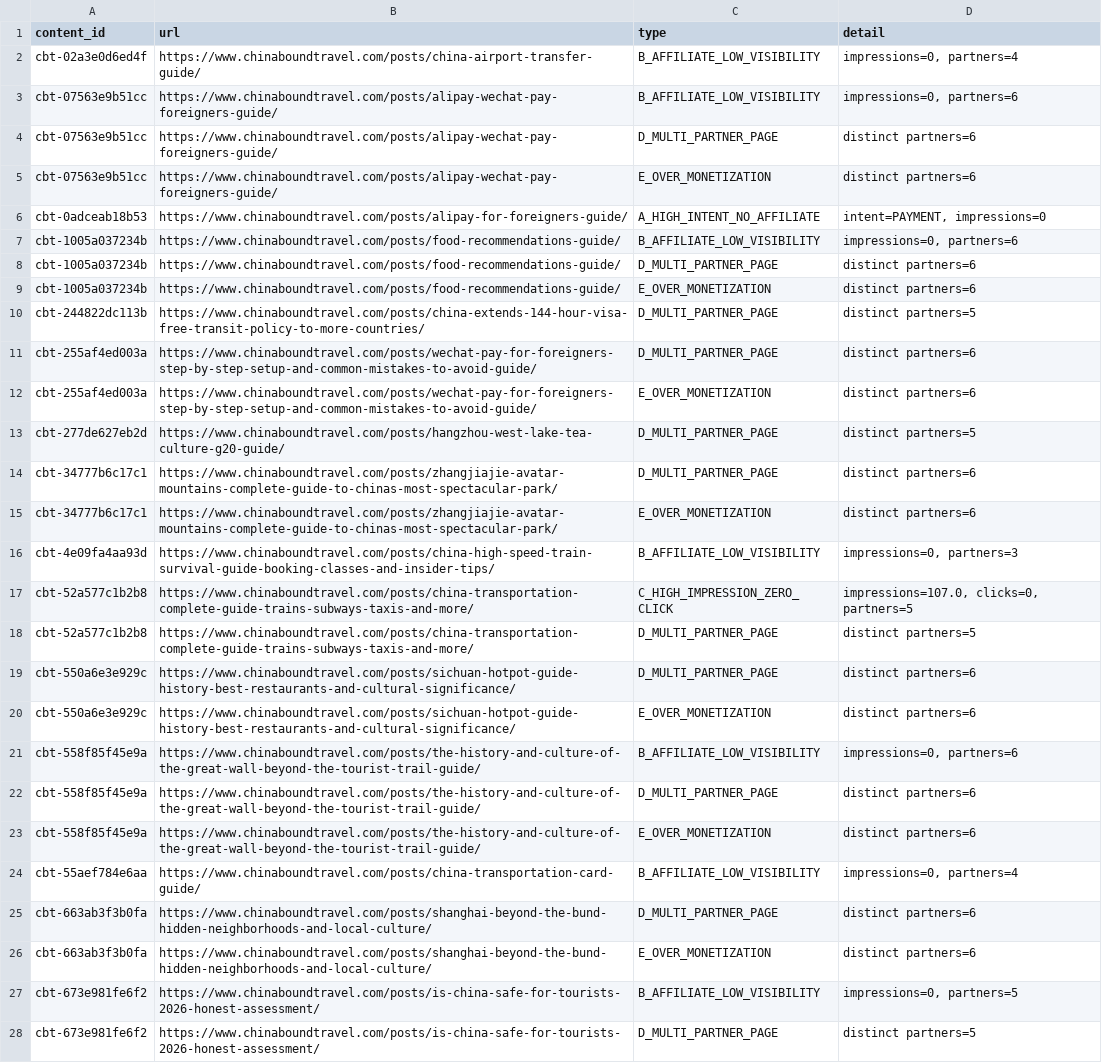
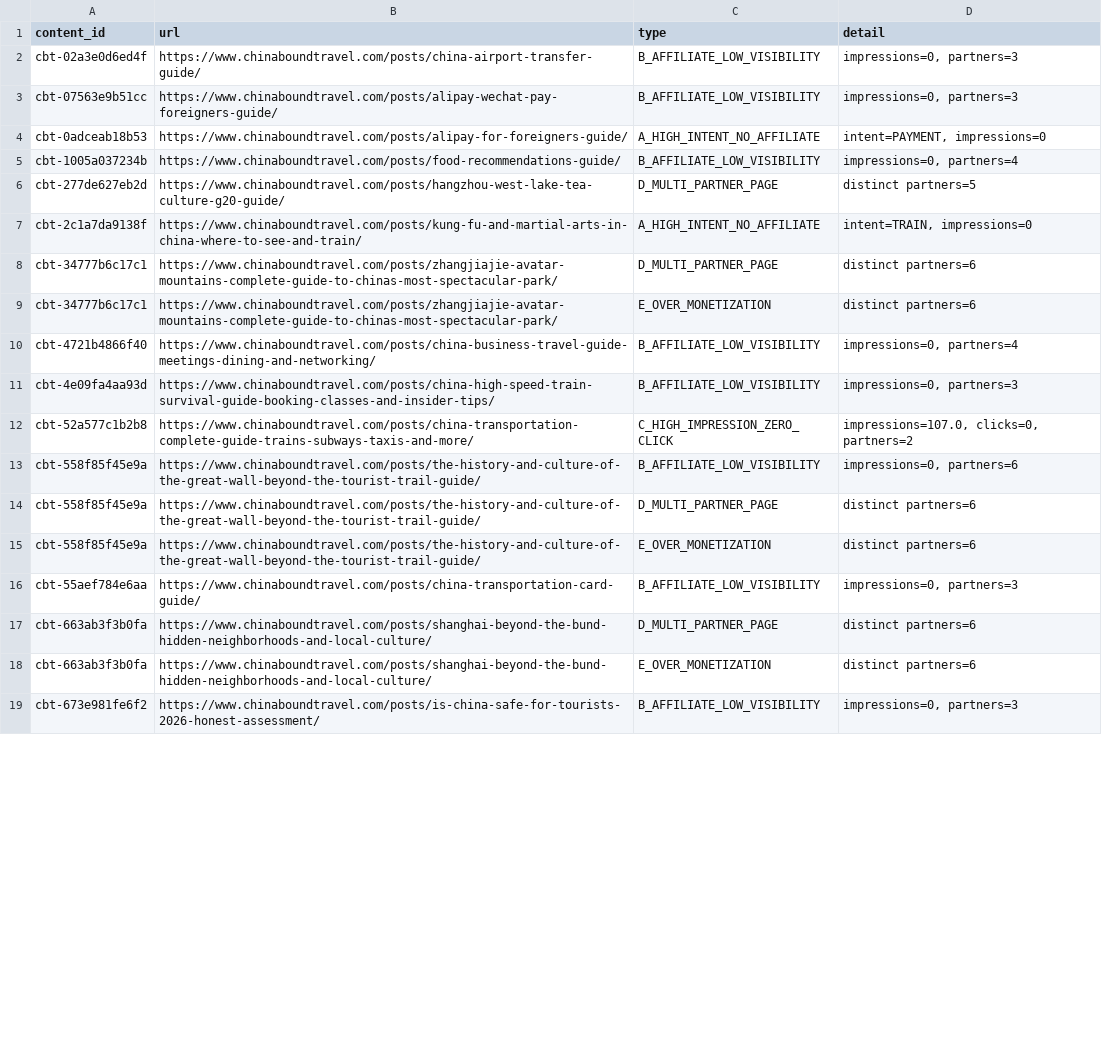
Before and after one commit to fys2388/chinaboundtravel, a CSV file: reports/revenue/AFFILIATE_GAPS_DETAIL.csv, drawn as a sheet; only a part is shown; the diff covers the shown part only.

```diff
--- a/reports/revenue/AFFILIATE_GAPS_DETAIL.csv
+++ b/reports/revenue/AFFILIATE_GAPS_DETAIL.csv
@@ -1,21 +1,13 @@
 content_id,url,type,detail
-cbt-02a3e0d6ed4f,https://www.chinaboundtravel.com/posts/china-airport-transfer-guide/,B_AFFILIATE_LOW_VISIBILITY,"impressions=0, partners=4"
-cbt-07563e9b51cc,https://www.chinaboundtravel.com/posts/alipay-wechat-pay-foreigners-guide/,B_AFFILIATE_LOW_VISIBILITY,"impressions=0, partners=6"
-cbt-07563e9b51cc,https://www.chinaboundtravel.com/posts/alipay-wechat-pay-foreigners-guide/,D_MULTI_PARTNER_PAGE,distinct partners=6
-cbt-07563e9b51cc,https://www.chinaboundtravel.com/posts/alipay-wechat-pay-foreigners-guide/,E_OVER_MONETIZATION,distinct partners=6
+cbt-02a3e0d6ed4f,https://www.chinaboundtravel.com/posts/china-airport-transfer-guide/,B_AFFILIATE_LOW_VISIBILITY,"impressions=0, partners=3"
+cbt-07563e9b51cc,https://www.chinaboundtravel.com/posts/alipay-wechat-pay-foreigners-guide/,B_AFFILIATE_LOW_VISIBILITY,"impressions=0, partners=3"
 cbt-0adceab18b53,https://www.chinaboundtravel.com/posts/alipay-for-foreigners-guide/,A_HIGH_INTENT_NO_AFFILIATE,"intent=PAYMENT, impressions=0"
-cbt-1005a037234b,https://www.chinaboundtravel.com/posts/food-recommendations-guide/,B_AFFILIATE_LOW_VISIBILITY,"impressions=0, partners=6"
-cbt-1005a037234b,https://www.chinaboundtravel.com/posts/food-recommendations-guide/,D_MULTI_PARTNER_PAGE,distinct partners=6
-cbt-1005a037234b,https://www.chinaboundtravel.com/posts/food-recommendations-guide/,E_OVER_MONETIZATION,distinct partners=6
-cbt-244822dc113b,https://www.chinaboundtravel.com/posts/china-extends-144-hour-visa-free-transit-policy-to-more-countries/,D_MULTI_PARTNER_PAGE,distinct partners=5
-cbt-255af4ed003a,https://www.chinaboundtravel.com/posts/wechat-pay-for-foreigners-step-by-step-setup-and-common-mistakes-to-avoid-guide/,D_MULTI_PARTNER_PAGE,distinct partners=6
-cbt-255af4ed003a,https://www.chinaboundtravel.com/posts/wechat-pay-for-foreigners-step-by-step-setup-and-common-mistakes-to-avoid-guide/,E_OVER_MONETIZATION,distinct partners=6
+cbt-1005a037234b,https://www.chinaboundtravel.com/posts/food-recommendations-guide/,B_AFFILIATE_LOW_VISIBILITY,"impressions=0, partners=4"
 cbt-277de627eb2d,https://www.chinaboundtravel.com/posts/hangzhou-west-lake-tea-culture-g20-guide/,D_MULTI_PARTNER_PAGE,distinct partners=5
+cbt-2c1a7da9138f,https://www.chinaboundtravel.com/posts/kung-fu-and-martial-arts-in-china-where-to-see-and-train/,A_HIGH_INTENT_NO_AFFILIATE,"intent=TRAIN, impressions=0"
 cbt-34777b6c17c1,https://www.chinaboundtravel.com/posts/zhangjiajie-avatar-mountains-complete-guide-to-chinas-most-spectacular-park/,D_MULTI_PARTNER_PAGE,distinct partners=6
 cbt-34777b6c17c1,https://www.chinaboundtravel.com/posts/zhangjiajie-avatar-mountains-complete-guide-to-chinas-most-spectacular-park/,E_OVER_MONETIZATION,distinct partners=6
+cbt-4721b4866f40,https://www.chinaboundtravel.com/posts/china-business-travel-guide-meetings-dining-and-networking/,B_AFFILIATE_LOW_VISIBILITY,"impressions=0, partners=4"
 cbt-4e09fa4aa93d,https://www.chinaboundtravel.com/posts/china-high-speed-train-survival-guide-booking-classes-and-insider-tips/,B_AFFILIATE_LOW_VISIBILITY,"impressions=0, partners=3"
-cbt-52a577c1b2b8,https://www.chinaboundtravel.com/posts/china-transportation-complete-guide-trains-subways-taxis-and-more/,C_HIGH_IMPRESSION_ZERO_CLICK,"impressions=107.0, clicks=0, partners=5"
-cbt-52a577c1b2b8,https://www.chinaboundtravel.com/posts/china-transportation-complete-guide-trains-subways-taxis-and-more/,D_MULTI_PARTNER_PAGE,distinct partners=5
-cbt-550a6e3e929c,https://www.chinaboundtravel.com/posts/sichuan-hotpot-guide-history-best-restaurants-and-cultural-significance/,D_MULTI_PARTNER_PAGE,distinct partners=6
-cbt-550a6e3e929c,https://www.chinaboundtravel.com/posts/sichuan-hotpot-guide-history-best-restaurants-and-cultural-significance/,E_OVER_MONETIZATION,distinct partners=6
+cbt-52a577c1b2b8,https://www.chinaboundtravel.com/posts/china-transportation-complete-guide-trains-subways-taxis-and-more/,C_HIGH_IMPRESSION_ZERO_CLICK,"impressions=107.0, clicks=0, partners=2"
 cbt-558f85f45e9a,https://www.chinaboundtravel.com/posts/the-history-and-culture-of-the-great-wall-beyond-the-tourist-trail-guide/,B_AFFILIATE_LOW_VISIBILITY,"impressions=0, partners=6"
@@ -23,6 +15,5 @@ cbt-558f85f45e9a,https://www.chinaboundtravel.com/posts/the-history-and-culture-
 cbt-558f85f45e9a,https://www.chinaboundtravel.com/posts/the-history-and-culture-of-the-great-wall-beyond-the-tourist-trail-guide/,E_OVER_MONETIZATION,distinct partners=6
-cbt-55aef784e6aa,https://www.chinaboundtravel.com/posts/china-transportation-card-guide/,B_AFFILIATE_LOW_VISIBILITY,"impressions=0, partners=4"
+cbt-55aef784e6aa,https://www.chinaboundtravel.com/posts/china-transportation-card-guide/,B_AFFILIATE_LOW_VISIBILITY,"impressions=0, partners=3"
 cbt-663ab3f3b0fa,https://www.chinaboundtravel.com/posts/shanghai-beyond-the-bund-hidden-neighborhoods-and-local-culture/,D_MULTI_PARTNER_PAGE,distinct partners=6
 cbt-663ab3f3b0fa,https://www.chinaboundtravel.com/posts/shanghai-beyond-the-bund-hidden-neighborhoods-and-local-culture/,E_OVER_MONETIZATION,distinct partners=6
-cbt-673e981fe6f2,https://www.chinaboundtravel.com/posts/is-china-safe-for-tourists-2026-honest-assessment/,B_AFFILIATE_LOW_VISIBILITY,"impressions=0, partners=5"
-cbt-673e981fe6f2,https://www.chinaboundtravel.com/posts/is-china-safe-for-tourists-2026-honest-assessment/,D_MULTI_PARTNER_PAGE,distinct partners=5
+cbt-673e981fe6f2,https://www.chinaboundtravel.com/posts/is-china-safe-for-tourists-2026-honest-assessment/,B_AFFILIATE_LOW_VISIBILITY,"impressions=0, partners=3"
```
Also changed, not shown: 4 added rows, 12 removed rows and 10 edited cells elsewhere in this file, 1 other file.
